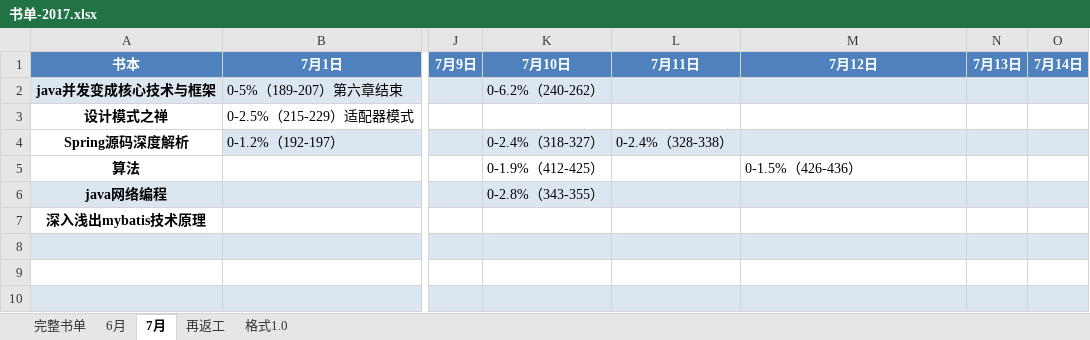
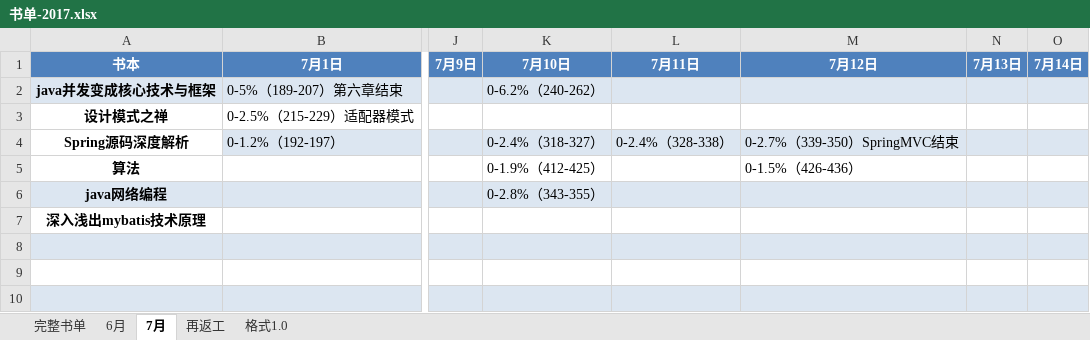
Before and after one commit to jianglong161/-, an Excel workbook: 书单-2017.xlsx, sheet 7月, drawn as a sheet; only a part is shown, gaps mark what is left out; values as stored, in another font and other column widths than the file's, no borders; the diff names each change by its address in the sheet, - before the commit and + after, or states it on an @@ line.

Commit message:
更新算法进度--spring源码-springmvc结束

```diff
--- a/书单-2017.xlsx (sheet 7月)
+++ b/书单-2017.xlsx (sheet 7月)
-M4 (7月12日): (empty)
+M4 (7月12日): 0-2.7%（339-350）SpringMVC结束
```
